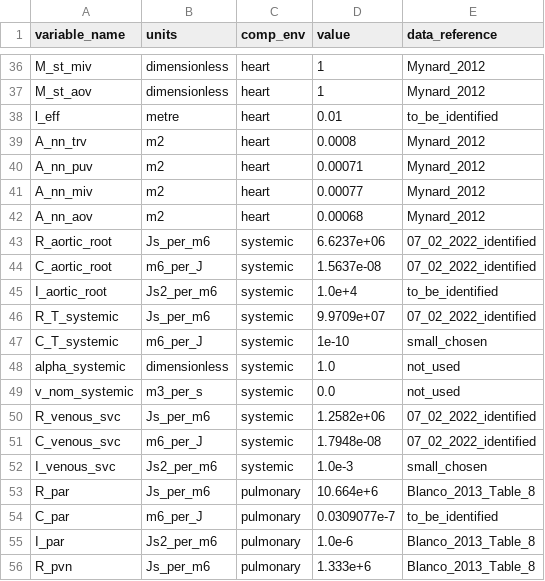
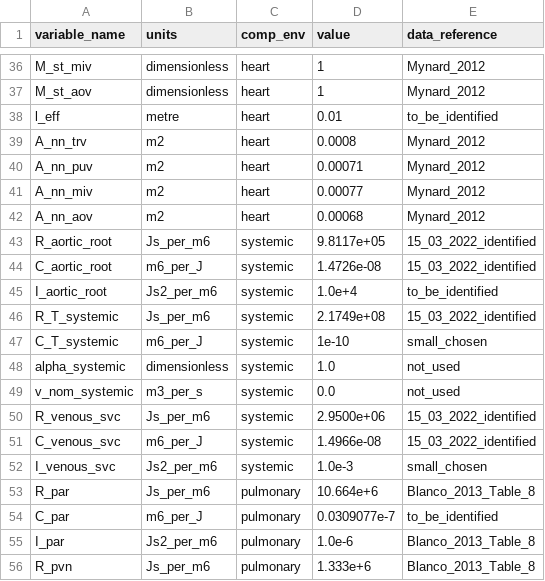
Before and after one commit to FinbarArgus/circulatory_autogen, a CSV file: generated_models/3compartment_parameters.csv, drawn as a sheet; only a part is shown, gaps mark what is left out.

Commit message:
ran first attempt at biobeat param id

```diff
--- a/generated_models/3compartment_parameters.csv
+++ b/generated_models/3compartment_parameters.csv
@@ -42,6 +42,6 @@ A_nn_miv,m2,heart,0.00077,Mynard_2012
 A_nn_aov,m2,heart,0.00068,Mynard_2012
-R_aortic_root,Js_per_m6,systemic,6.6237e+06,07_02_2022_identified
-C_aortic_root,m6_per_J,systemic,1.5637e-08,07_02_2022_identified
+R_aortic_root,Js_per_m6,systemic,9.8117e+05,15_03_2022_identified
+C_aortic_root,m6_per_J,systemic,1.4726e-08,15_03_2022_identified
 I_aortic_root,Js2_per_m6,systemic,1.0e+4,to_be_identified
-R_T_systemic,Js_per_m6,systemic,9.9709e+07,07_02_2022_identified
+R_T_systemic,Js_per_m6,systemic,2.1749e+08,15_03_2022_identified
 C_T_systemic,m6_per_J,systemic,1e-10,small_chosen
@@ -49,4 +49,4 @@ alpha_systemic,dimensionless,systemic,1.0,not_used
 v_nom_systemic,m3_per_s,systemic,0.0,not_used
-R_venous_svc,Js_per_m6,systemic,1.2582e+06,07_02_2022_identified
-C_venous_svc,m6_per_J,systemic,1.7948e-08,07_02_2022_identified
+R_venous_svc,Js_per_m6,systemic,2.9500e+06,15_03_2022_identified
+C_venous_svc,m6_per_J,systemic,1.4966e-08,15_03_2022_identified
 I_venous_svc,Js2_per_m6,systemic,1.0e-3,small_chosen
```
Also changed, not shown: 10 other files.
